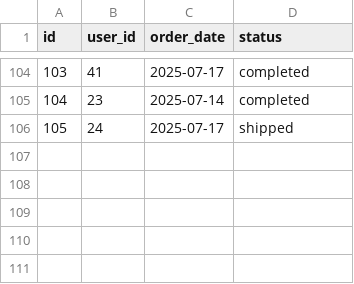
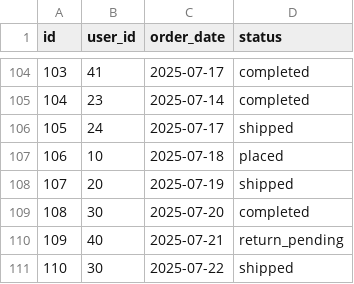
Before and after one commit to andymadson/sqlmesh_jaffleshop, a CSV file: seeds/raw_orders.csv, drawn as a sheet; only a part is shown, gaps mark what is left out; the diff names each change by its address in the sheet, - before the commit and + after, or states it on an @@ line.

Commit message:
updated raw_orders and raw_payments with interval data

```diff
--- a/seeds/raw_orders.csv
+++ b/seeds/raw_orders.csv
+row 107: 106 | 10 | 2025-07-18 | placed
+row 108: 107 | 20 | 2025-07-19 | shipped
+row 109: 108 | 30 | 2025-07-20 | completed
+row 110: 109 | 40 | 2025-07-21 | return_pending
+row 111: 110 | 30 | 2025-07-22 | shipped
```
Also changed, not shown: seeds/raw_payments.csv, 2 other files.
